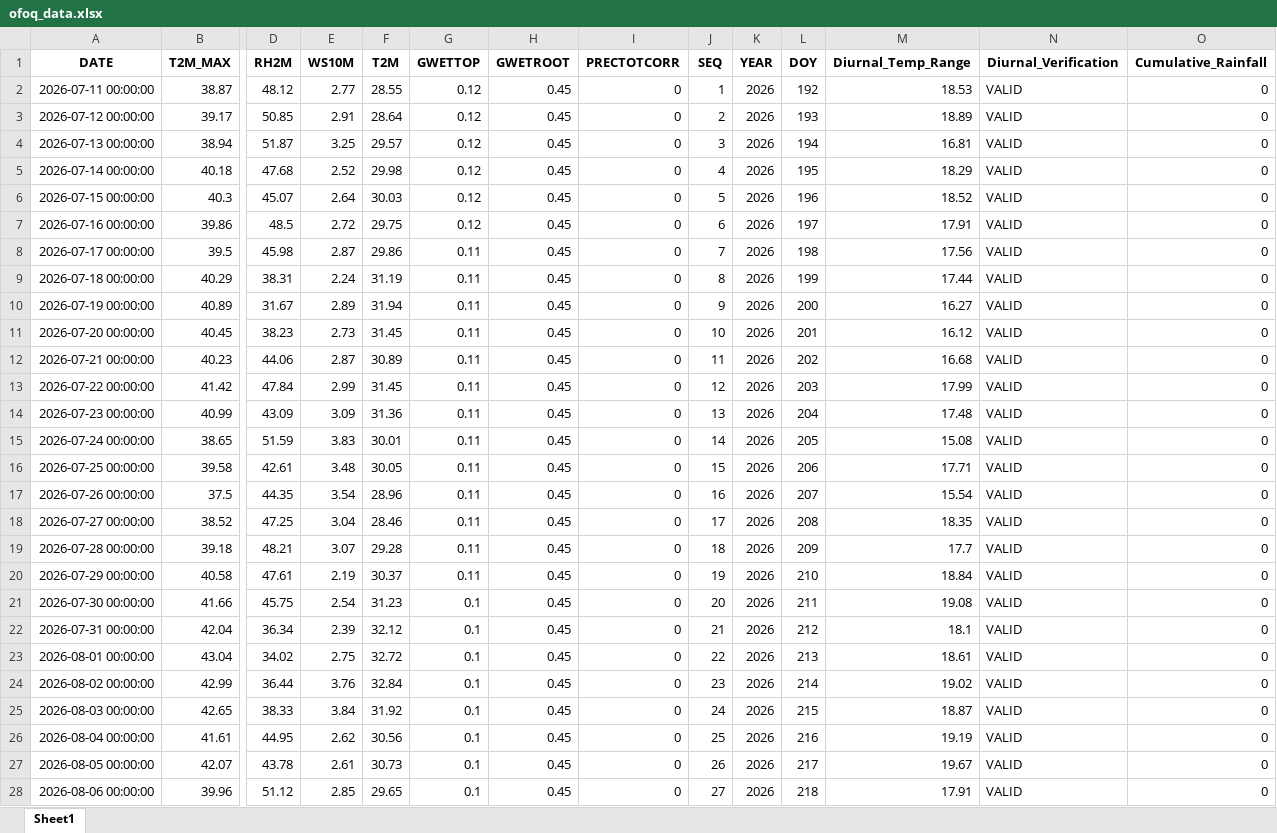
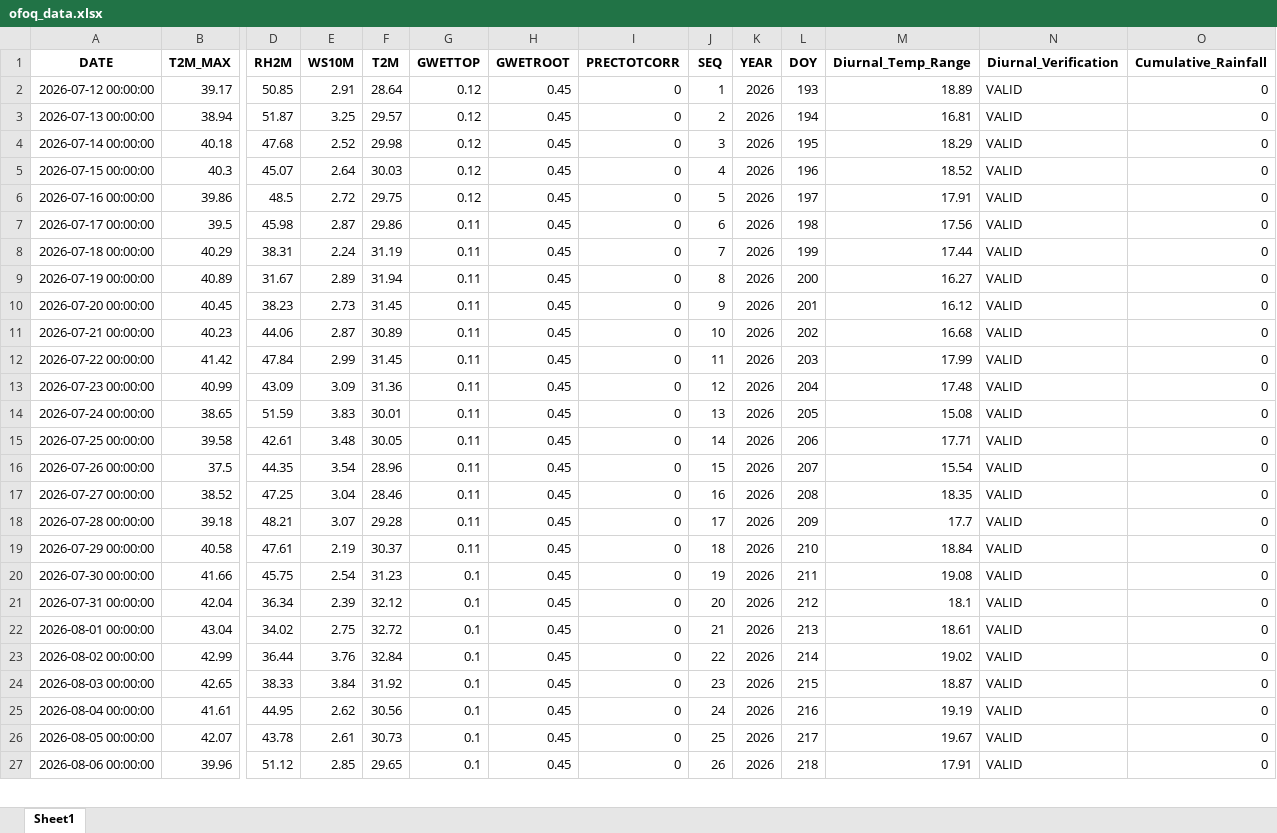
Before and after one commit to RQAMRO/Ofoq-Agriculture, an Excel workbook: data/ofoq_data.xlsx, sheet Sheet1, drawn as a sheet; only a part is shown, gaps mark what is left out; values as stored, in another font and other column widths than the file's, no borders; removed rows and columns are numbered as before the commit, all else as after; rows hold the shown columns only; the diff covers the shown part only; the diff names each change by its address in the sheet, - before the commit and + after, or states it on an @@ line.

```diff
--- a/data/ofoq_data.xlsx (sheet Sheet1)
+++ b/data/ofoq_data.xlsx (sheet Sheet1)
-row 2: 2026-07-11 00:00:00 | 38.87 | 48.12 | 2.77 | 28.55 | 0.12 | 0.45 | 0 | 1 | 2026 | 192 | 18.53 | VALID | 0
-J2 (SEQ): 2
+J2 (SEQ): 1
-J3 (SEQ): 3
+J3 (SEQ): 2
-J4 (SEQ): 4
+J4 (SEQ): 3
-J5 (SEQ): 5
+J5 (SEQ): 4
-J6 (SEQ): 6
+J6 (SEQ): 5
-J7 (SEQ): 7
+J7 (SEQ): 6
-J8 (SEQ): 8
+J8 (SEQ): 7
-J9 (SEQ): 9
+J9 (SEQ): 8
-J10 (SEQ): 10
+J10 (SEQ): 9
-J11 (SEQ): 11
+J11 (SEQ): 10
-J12 (SEQ): 12
+J12 (SEQ): 11
-J13 (SEQ): 13
+J13 (SEQ): 12
-J14 (SEQ): 14
+J14 (SEQ): 13
-J15 (SEQ): 15
+J15 (SEQ): 14
-J16 (SEQ): 16
+J16 (SEQ): 15
-J17 (SEQ): 17
+J17 (SEQ): 16
-J18 (SEQ): 18
+J18 (SEQ): 17
-J19 (SEQ): 19
+J19 (SEQ): 18
-J20 (SEQ): 20
+J20 (SEQ): 19
-J21 (SEQ): 21
+J21 (SEQ): 20
-J22 (SEQ): 22
+J22 (SEQ): 21
-J23 (SEQ): 23
+J23 (SEQ): 22
-J24 (SEQ): 24
+J24 (SEQ): 23
-J25 (SEQ): 25
+J25 (SEQ): 24
-J26 (SEQ): 26
+J26 (SEQ): 25
-J27 (SEQ): 27
+J27 (SEQ): 26
```
Also changed, not shown: 1 added row and 181 edited cells elsewhere in this sheet, 1 other file.
